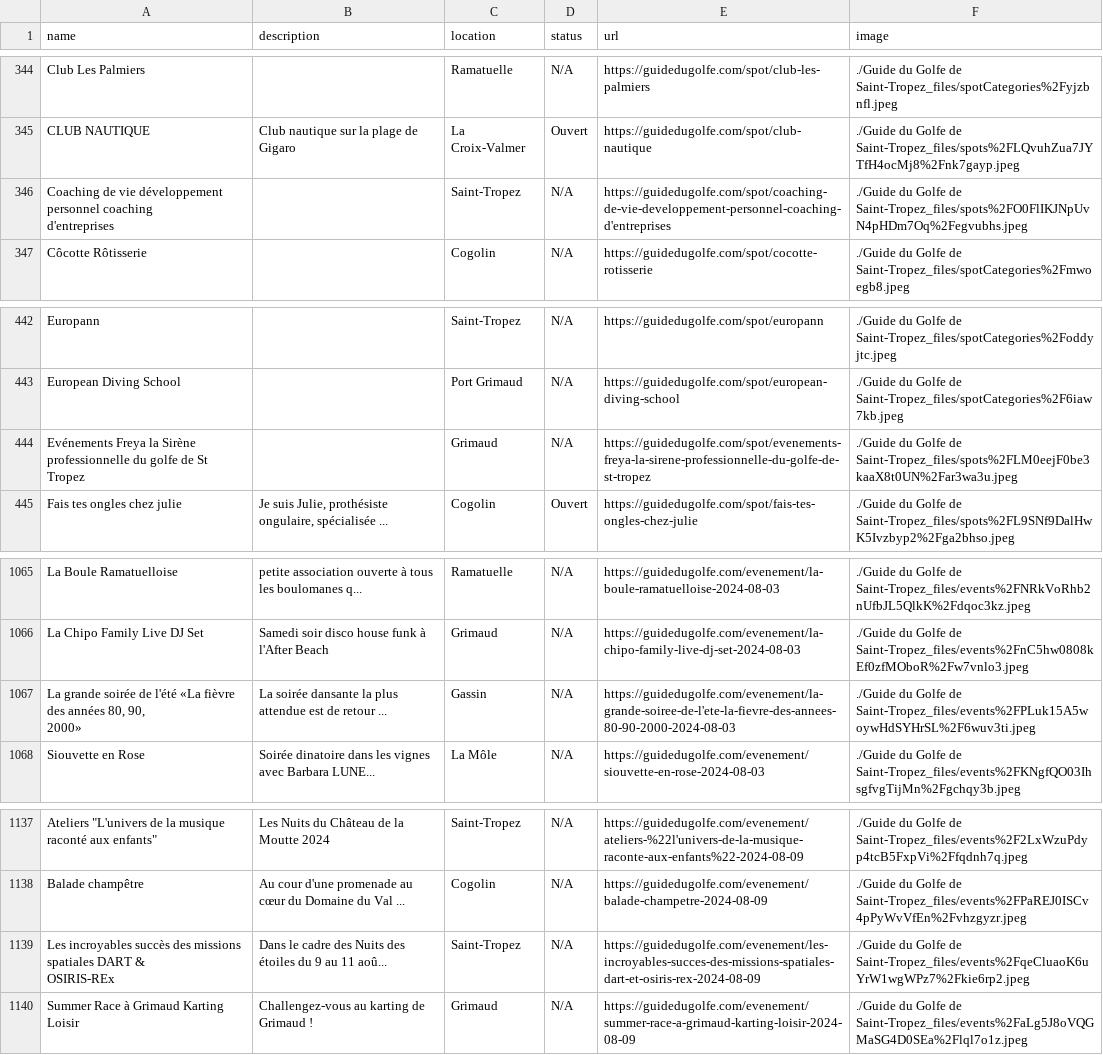
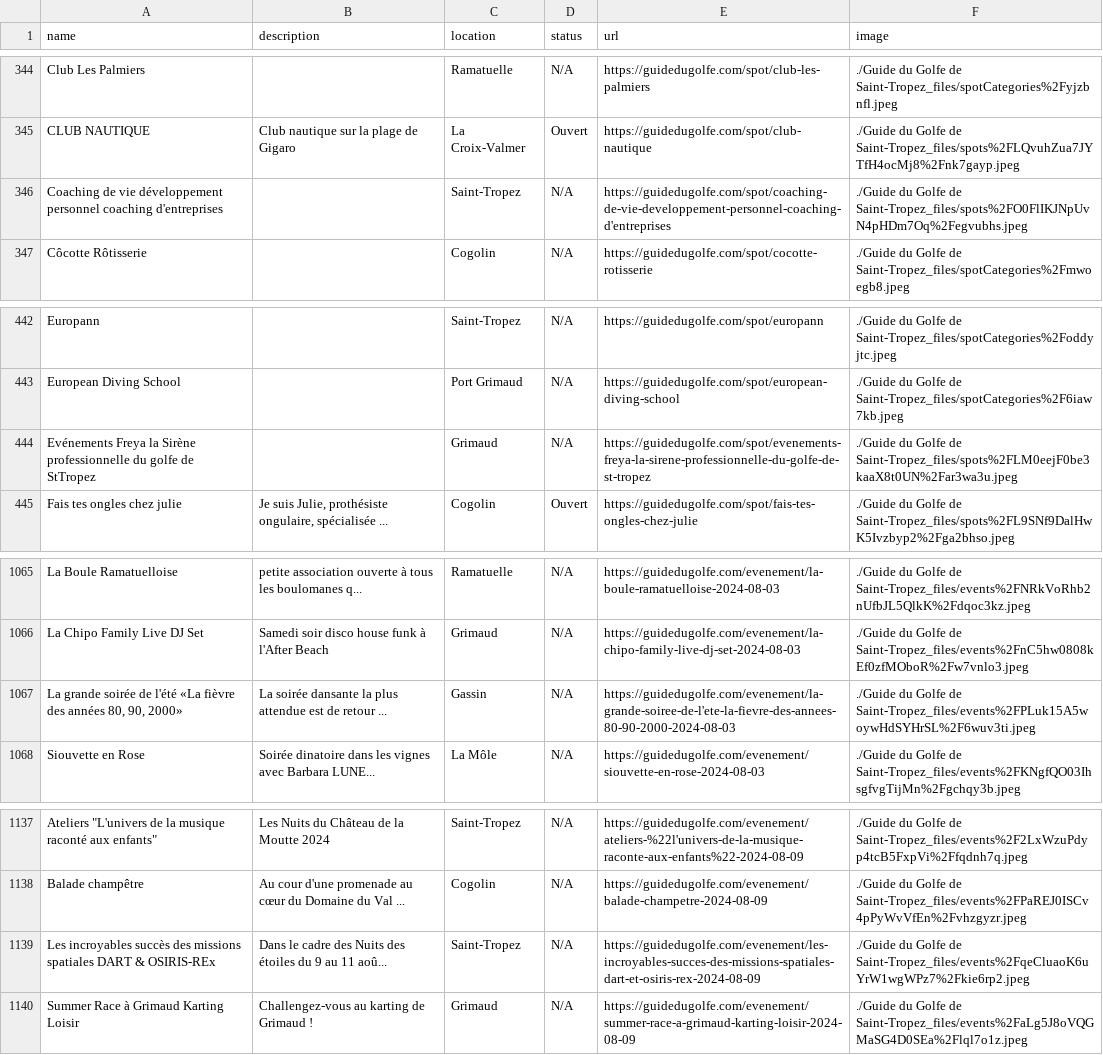
Before and after one commit to StagiairesDAMOTIC/OnFaitQuoi, a CSV file: spots.csv, drawn as a sheet; only a part is shown, gaps mark what is left out; ↵ is a line break in a cell; the diff names each change by its address in the sheet, - before the commit and + after, or states it on an @@ line.

```diff
--- a/spots.csv
+++ b/spots.csv
-A346 (name): …coaching ↵ d'entreprises
+A346 (name): …coaching d'entreprises
-A444 (name): …golfe de St ↵ Tropez
+A444 (name): …golfe de StTropez
-A1067 (name): …90, ↵ 2000»
+A1067 (name): …90, 2000»
-A1139 (name): …& ↵ OSIRIS-REx
+A1139 (name): …& OSIRIS-REx
```
Also changed, not shown: 2 other files.
